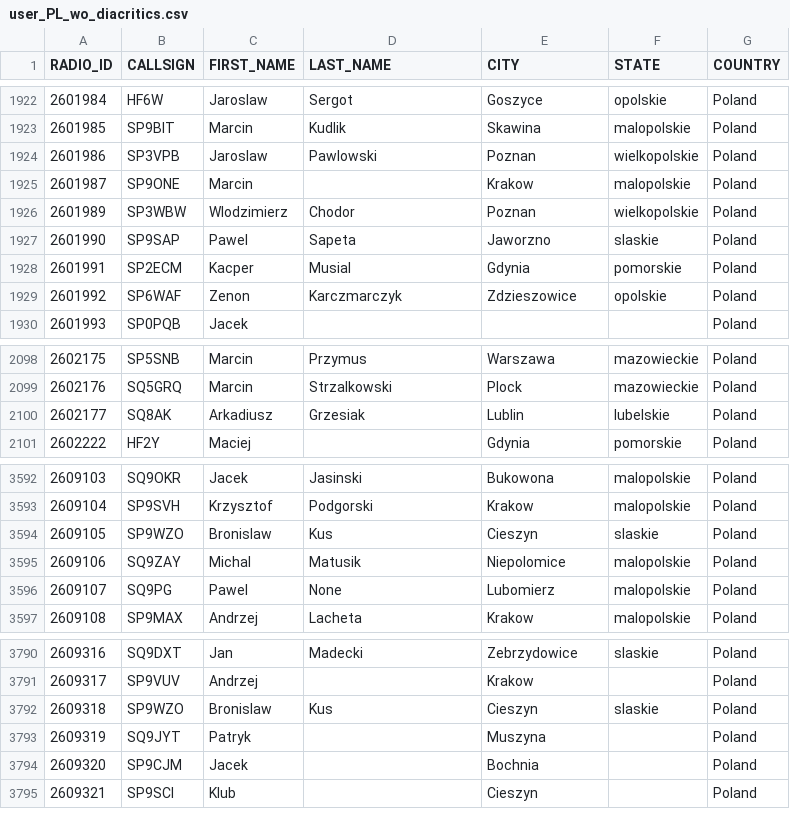
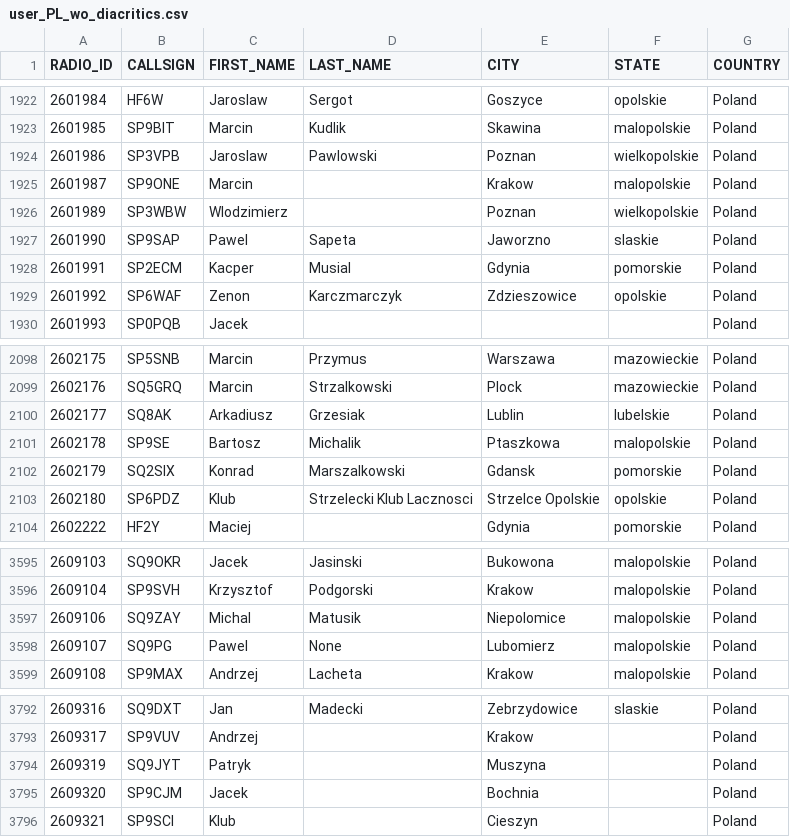
Before and after one commit to walczakkamil/dmr_users, a CSV file: user_PL_wo_diacritics.csv, drawn as a sheet; only a part is shown, gaps mark what is left out.

Commit message:
Updated: 2023-10-02-01-00

```diff
--- a/user_PL_wo_diacritics.csv
+++ b/user_PL_wo_diacritics.csv
@@ -1925,3 +1925,3 @@ RADIO_ID,CALLSIGN,FIRST_NAME,LAST_NAME,CITY,STATE,COUNTRY
 2601987,SP9ONE,Marcin, ,Krakow,malopolskie,Poland
-2601989,SP3WBW,Wlodzimierz,Chodor,Poznan,wielkopolskie,Poland
+2601989,SP3WBW,Wlodzimierz,,Poznan,wielkopolskie,Poland
 2601990,SP9SAP,Pawel,Sapeta,Jaworzno,slaskie,Poland
@@ -2100,2 +2100,5 @@ RADIO_ID,CALLSIGN,FIRST_NAME,LAST_NAME,CITY,STATE,COUNTRY
 2602177,SQ8AK,Arkadiusz,Grzesiak,Lublin,lubelskie,Poland
+2602178,SP9SE,Bartosz,Michalik,Ptaszkowa,malopolskie,Poland
+2602179,SQ2SIX,Konrad,Marszalkowski,Gdansk,pomorskie,Poland
+2602180,SP6PDZ,Klub,Strzelecki Klub Lacznosci,Strzelce Opolskie,opolskie,Poland
 2602222,HF2Y,Maciej,,Gdynia,pomorskie,Poland
@@ -3593,3 +3596,2 @@ RADIO_ID,CALLSIGN,FIRST_NAME,LAST_NAME,CITY,STATE,COUNTRY
 2609104,SP9SVH,Krzysztof,Podgorski,Krakow,malopolskie,Poland
-2609105,SP9WZO,Bronislaw,Kus,Cieszyn,slaskie,Poland
 2609106,SQ9ZAY,Michal,Matusik,Niepolomice,malopolskie,Poland
@@ -3791,3 +3793,2 @@ RADIO_ID,CALLSIGN,FIRST_NAME,LAST_NAME,CITY,STATE,COUNTRY
 2609317,SP9VUV,Andrzej,,Krakow,,Poland
-2609318,SP9WZO,Bronislaw,Kus,Cieszyn,slaskie,Poland
 2609319,SQ9JYT,Patryk,,Muszyna,,Poland
```
